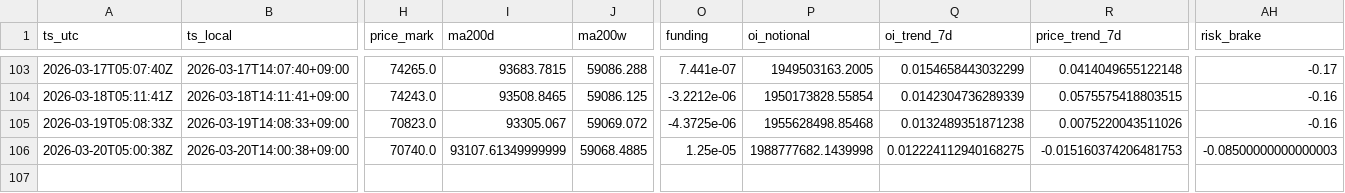
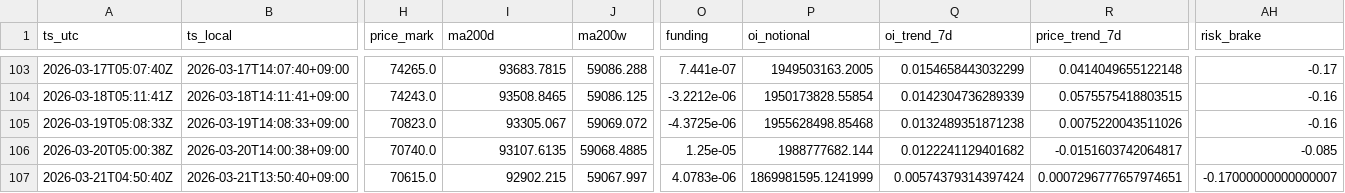
Before and after one commit to sunsiyuan/btc-dca-bot, a CSV file: logs/dca_runs.csv, drawn as a sheet; only a part is shown, gaps mark what is left out; rows hold the shown columns only; the diff names each change by its address in the sheet, - before the commit and + after, or states it on an @@ line.

Commit message:
chore: update daily DCA log

```diff
--- a/logs/dca_runs.csv
+++ b/logs/dca_runs.csv
-I106 (ma200d): 93107.61349999999
+I106 (ma200d): 93107.6135
-P106 (oi_notional): 1988777682.1439998
+P106 (oi_notional): 1988777682.144
-Q106 (oi_trend_7d): 0.012224112940168275
+Q106 (oi_trend_7d): 0.0122241129401682
-R106 (price_trend_7d): -0.015160374206481753
+R106 (price_trend_7d): -0.0151603742064817
-AH106 (risk_brake): -0.08500000000000003
+AH106 (risk_brake): -0.085
+row 107: 2026-03-21T04:50:40Z | 2026-03-21T13:50:40+09:00 | 70615.0 | 92902.215 | 59067.997 | 4.0783e-06 | 1869981595.1241999 | 0.00574379314397424 | 0.0007296777657974651 | -0.17000000000000007
```
